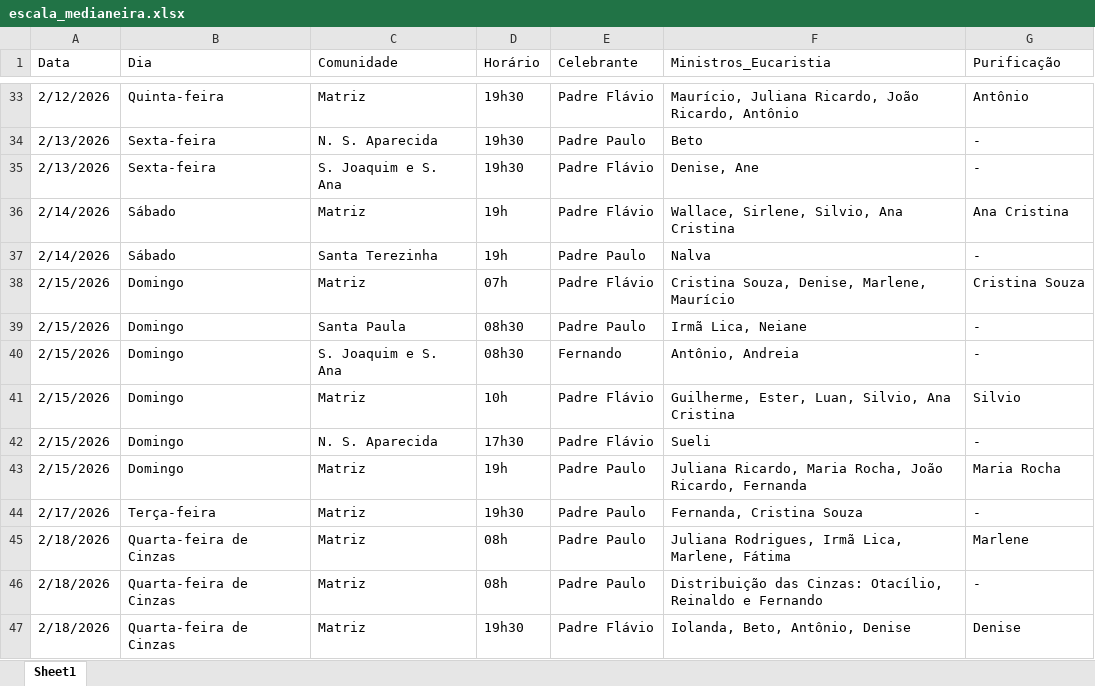
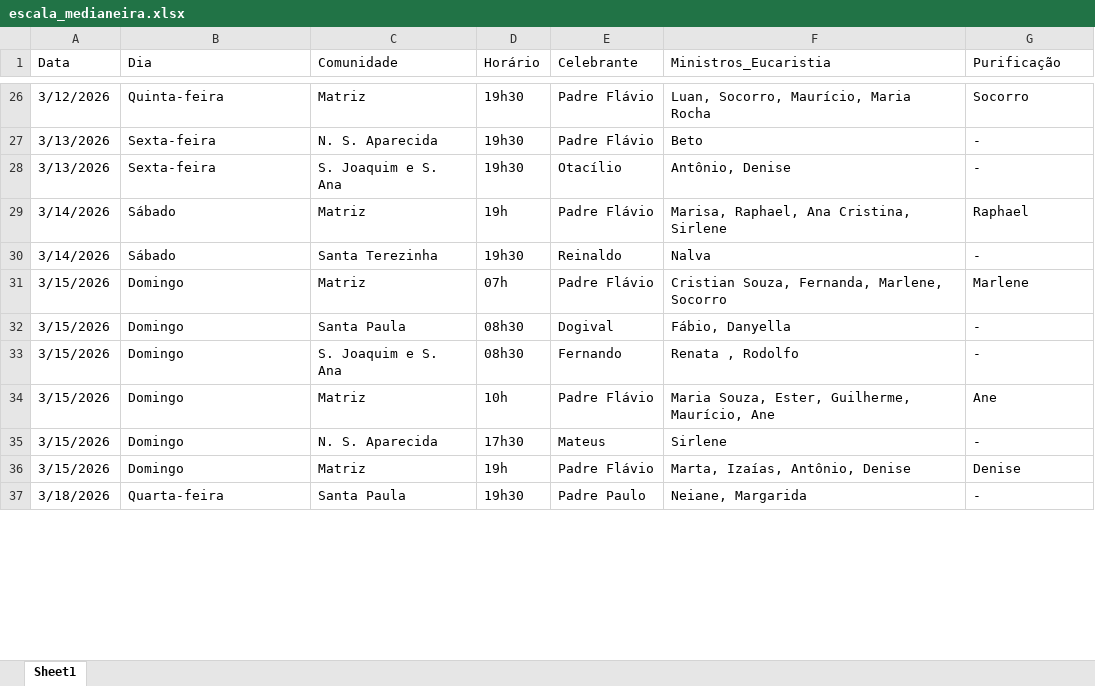
Before and after one commit to lfelipeeuzebio/Vers-o-inicial-do-app, an Excel workbook: escala_medianeira.xlsx, sheet Sheet1, drawn as a sheet; only a part is shown, gaps mark what is left out; values as stored, in another font and other column widths than the file's, no cell formats; removed rows and columns are numbered as before the commit, all else as after; the diff covers the shown part only; the diff names each change by its address in the sheet, - before the commit and + after, or states it on an @@ line.

```diff
--- a/escala_medianeira.xlsx (sheet Sheet1)
+++ b/escala_medianeira.xlsx (sheet Sheet1)
-A26 (Data): 2/12/2026
+A26 (Data): 3/12/2026
-F26 (Ministros_Eucaristia): Maurício, Juliana Ricardo, João Ricardo, Antônio
+F26 (Ministros_Eucaristia): Luan, Socorro, Maurício, Maria Rocha
-G26 (Purificação): Antônio
+G26 (Purificação): Socorro
-A27:A28 (Data): 2/13/2026
+A27:A28 (Data): 3/13/2026
-E27 (Celebrante): Padre Paulo
+E27 (Celebrante): Padre Flávio
-E28 (Celebrante): Padre Flávio
+E28 (Celebrante): Otacílio
-F28 (Ministros_Eucaristia): Denise, Ane
+F28 (Ministros_Eucaristia): Antônio, Denise
-A29:A30 (Data): 2/14/2026
+A29:A30 (Data): 3/14/2026
-F29 (Ministros_Eucaristia): Wallace, Sirlene, Silvio, Ana Cristina
+F29 (Ministros_Eucaristia): Marisa, Raphael, Ana Cristina, Sirlene
-G29 (Purificação): Ana Cristina
+G29 (Purificação): Raphael
-D30 (Horário): 19h
+D30 (Horário): 19h30
-E30 (Celebrante): Padre Paulo
+E30 (Celebrante): Reinaldo
-A31:A36 (Data): 2/15/2026
+A31:A36 (Data): 3/15/2026
-F31 (Ministros_Eucaristia): Cristina Souza, Denise, Marlene, Maurício
+F31 (Ministros_Eucaristia): Cristian Souza, Fernanda, Marlene, Socorro
-G31 (Purificação): Cristina Souza
+G31 (Purificação): Marlene
-E32 (Celebrante): Padre Paulo
+E32 (Celebrante): Dogival
-F32 (Ministros_Eucaristia): Irmã Lica, Neiane
+F32 (Ministros_Eucaristia): Fábio, Danyella
-F33 (Ministros_Eucaristia): Antônio, Andreia
+F33 (Ministros_Eucaristia): Renata , Rodolfo
-F34 (Ministros_Eucaristia): Guilherme, Ester, Luan, Silvio, Ana Cristina
+F34 (Ministros_Eucaristia): Maria Souza, Ester, Guilherme, Maurício, Ane
-G34 (Purificação): Silvio
+G34 (Purificação): Ane
-E35 (Celebrante): Padre Flávio
+E35 (Celebrante): Mateus
-F35 (Ministros_Eucaristia): Sueli
+F35 (Ministros_Eucaristia): Sirlene
-E36 (Celebrante): Padre Paulo
+E36 (Celebrante): Padre Flávio
-F36 (Ministros_Eucaristia): Juliana Ricardo, Maria Rocha, João Ricardo, Fernanda
+F36 (Ministros_Eucaristia): Marta, Izaías, Antônio, Denise
-G36 (Purificação): Maria Rocha
+G36 (Purificação): Denise
-A37 (Data): 2/17/2026
+A37 (Data): 3/18/2026
-B37 (Dia): Terça-feira
+B37 (Dia): Quarta-feira
-C37 (Comunidade): Matriz
+C37 (Comunidade): Santa Paula
-F37 (Ministros_Eucaristia): Fernanda, Cristina Souza
+F37 (Ministros_Eucaristia): Neiane, Margarida
-row 45: 2/18/2026 | Quarta-feira de Cinzas | Matriz | 08h | Padre Paulo | Juliana Rodrigues, Irmã Lica, Marlene, Fátima | Marlene
-row 46: 2/18/2026 | Quarta-feira de Cinzas | Matriz | 08h | Padre Paulo | Distribuição das Cinzas: Otacílio, Reinaldo e Fernando | -
-row 47: 2/18/2026 | Quarta-feira de Cinzas | Matriz | 19h30 | Padre Flávio | Iolanda, Beto, Antônio, Denise | Denise
```
Also changed, not shown: 16 added rows, 11 removed rows and 117 edited cells elsewhere in this sheet, cell formats.
